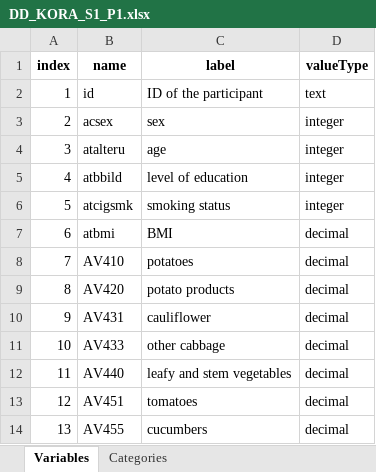
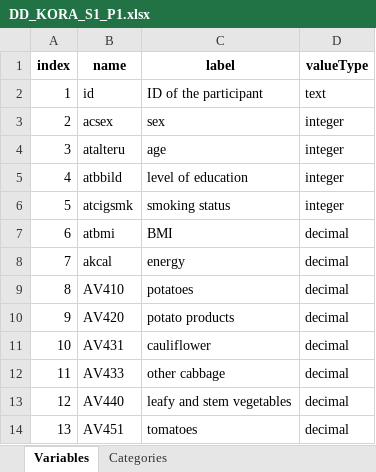
Before and after one commit to nfdi4health/use-cases-harmonisation, an Excel workbook: rmonize/data_dictionary/DD_KORA_S1_P1.xlsx, sheet Variables, drawn as a sheet; only a part is shown; the shorter side is filled out with more unchanged rows; values as stored, in another font and other column widths than the file's, no borders; addresses are those after the commit; the diff names each change by its address in the sheet, - before the commit and + after, or states it on an @@ line.

Commit message:
inserted new line with additional variable "total energy intake" in DPE change decimal point from comma to point

```diff
--- a/rmonize/data_dictionary/DD_KORA_S1_P1.xlsx (sheet Variables)
+++ b/rmonize/data_dictionary/DD_KORA_S1_P1.xlsx (sheet Variables)
+row 8: 7 | akcal | energy | decimal
@@ column A (index) renumbered from row 9 down @@
```
Also changed, not shown: rmonize/data_proc_elem/DPE_KORA_S1_P1.xlsx.
